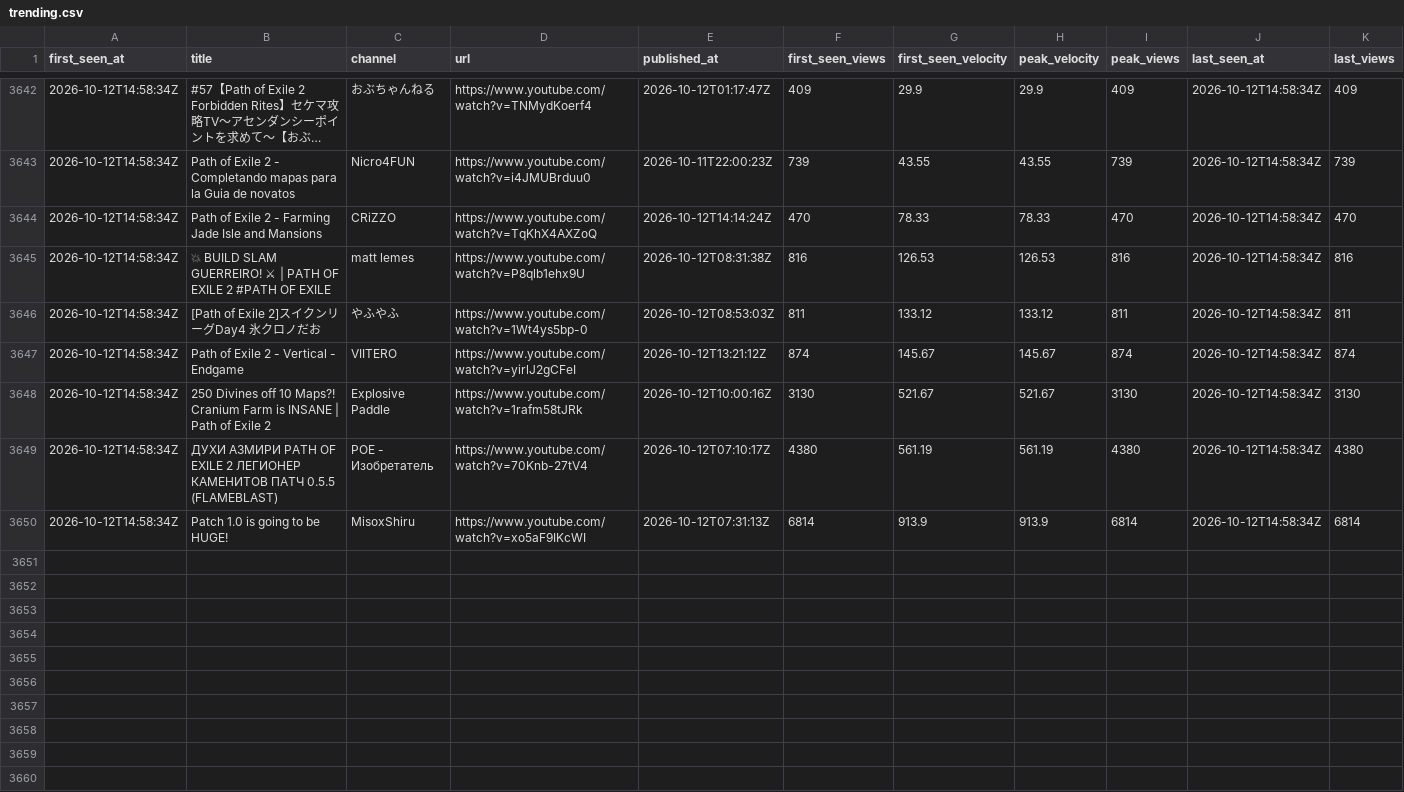
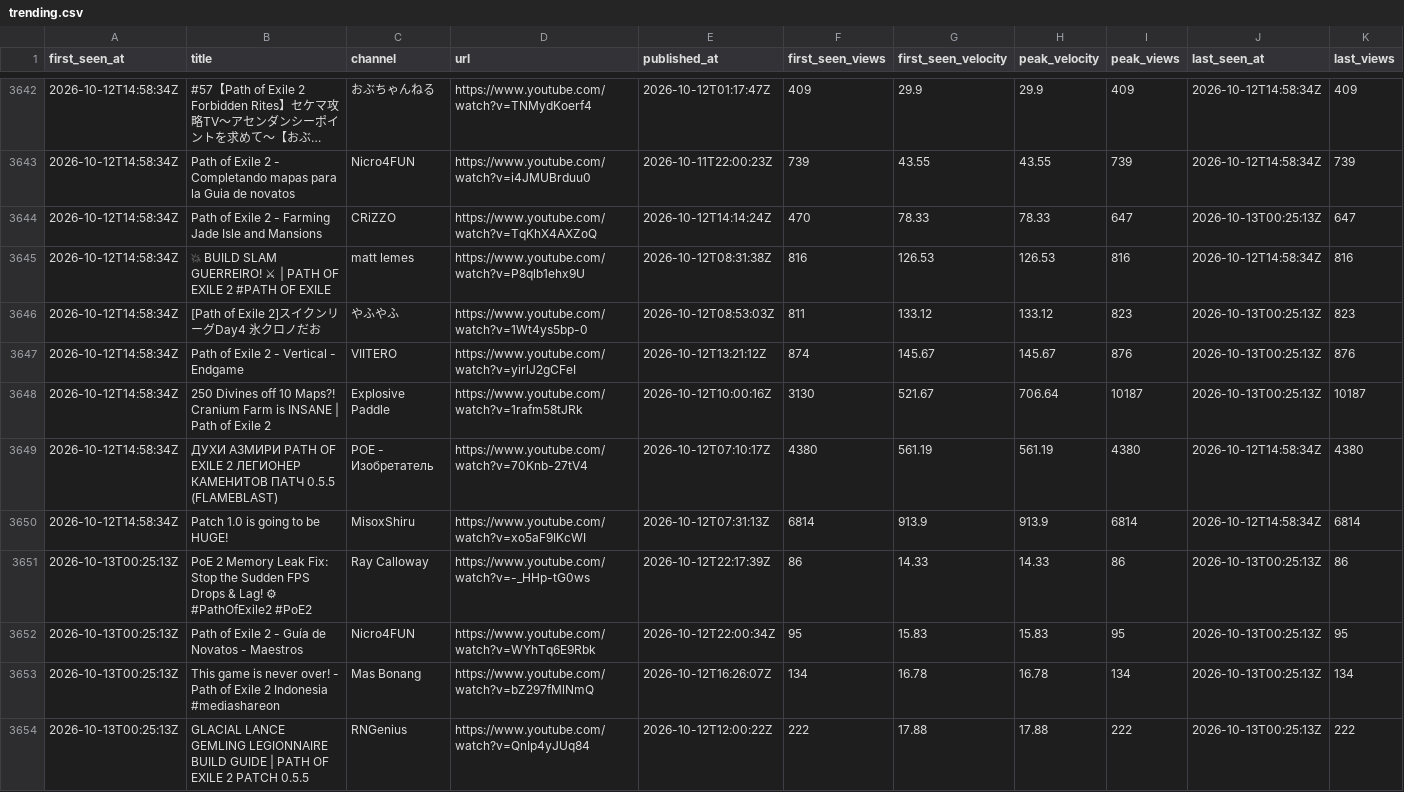
Before and after one commit to bigbes/poe2-discovery, a CSV file: docs/poe2/trending.csv, drawn as a sheet; only a part is shown, gaps mark what is left out; long unchanged cells end in …; the diff covers the shown part only; the diff names each change by its address in the sheet, - before the commit and + after, or states it on an @@ line.

```diff
--- a/docs/poe2/trending.csv
+++ b/docs/poe2/trending.csv
-I3644 (peak_views): 470
+I3644 (peak_views): 647
-J3644 (last_seen_at): 2026-10-12T14:58:34Z
+J3644 (last_seen_at): 2026-10-13T00:25:13Z
-K3644 (last_views): 470
+K3644 (last_views): 647
-I3646 (peak_views): 811
+I3646 (peak_views): 823
-J3646:J3648 (last_seen_at): 2026-10-12T14:58:34Z
+J3646:J3648 (last_seen_at): 2026-10-13T00:25:13Z
-K3646 (last_views): 811
+K3646 (last_views): 823
-I3647 (peak_views): 874
+I3647 (peak_views): 876
-K3647 (last_views): 874
+K3647 (last_views): 876
-H3648 (peak_velocity): 521.67
+H3648 (peak_velocity): 706.64
-I3648 (peak_views): 3130
+I3648 (peak_views): 10187
-K3648 (last_views): 3130
+K3648 (last_views): 10187
+row 3651: 2026-10-13T00:25:13Z | PoE 2 Memory Leak Fix: Stop the Sudden FPS Drops & Lag! ⚙ #PathOfExile2 #PoE2 | Ray Calloway | https://www.youtube.com/watch?v=-_HHp-tG0ws | 2026-10-12T22:17:39Z | 86 | 14.33 | 14.33 | 86 | 2026-10-13T00:25:13Z | 86
+row 3652: 2026-10-13T00:25:13Z | Path of Exile 2 - Guía de Novatos - Maestros | Nicro4FUN | https://www.youtube.com/watch?v=WYhTq6E9Rbk | 2026-10-12T22:00:34Z | 95 | 15.83 | 15.83 | 95 | 2026-10-13T00:25:13Z | 95
+row 3653: 2026-10-13T00:25:13Z | This game is never over! - Path of Exile 2 Indonesia #mediashareon | Mas Bonang | https://www.youtube.com/watch?v=bZ297fMlNmQ | 2026-10-12T16:26:07Z | 134 | 16.78 | 16.78 | 134 | 2026-10-13T00:25:13Z | 134
+row 3654: 2026-10-13T00:25:13Z | GLACIAL LANCE GEMLING LEGIONNAIRE BUILD GUIDE | PATH OF EXILE 2 PATCH 0.5.5 | RNGenius | https://www.youtube.com/watch?v=QnIp4yJUq84 | 2026-10-12T12:00:22Z | 222 | 17.88 | 17.88 | 222 | 2026-10-13T00:25:13Z | 222
```
Also changed, not shown: 11 added rows and 4 edited cells elsewhere in this file, docs/poe1/trending.csv, 8 other files.
